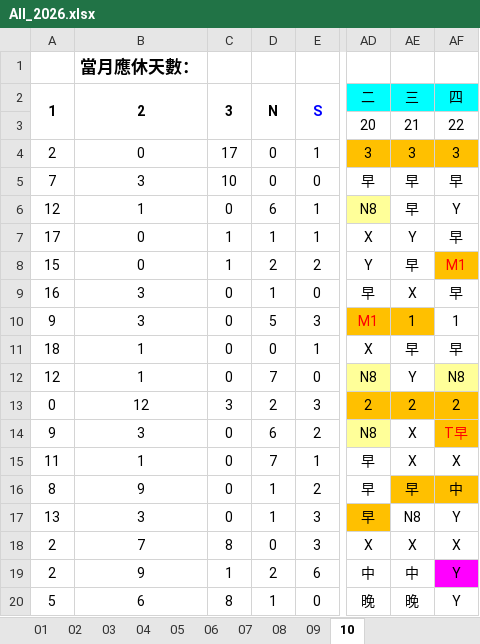
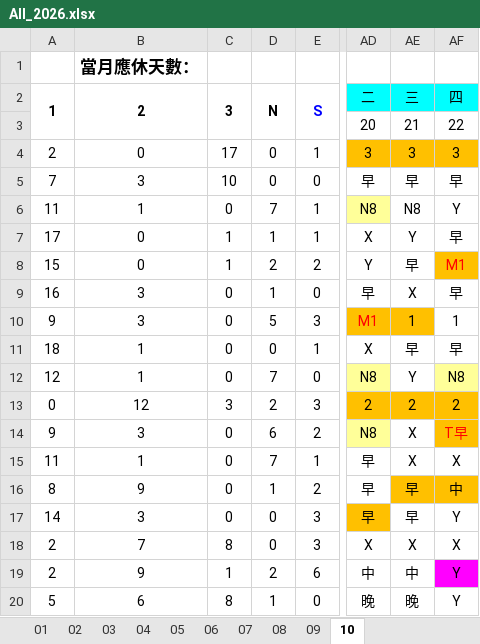
Before and after one commit to JasonHsuFet/Working_Shift, an Excel workbook: data/All_2026.xlsx, sheet 10, drawn as a sheet; only a part is shown, gaps mark what is left out; values as stored, in another font and other column widths than the file's, no borders; conditional formats not drawn; the diff names each change by its address in the sheet, - before the commit and + after, or states it on an @@ line.

Commit message:
Add files via upload

```diff
--- a/data/All_2026.xlsx (sheet 10)
+++ b/data/All_2026.xlsx (sheet 10)
-A6: 12
+A6: 11
-D6: 6
+D6: 7
-AE6: 早
+AE6: N8
-A17: 13
+A17: 14
-D17: 1
+D17: 0
-AE17: N8
+AE17: 早
```
